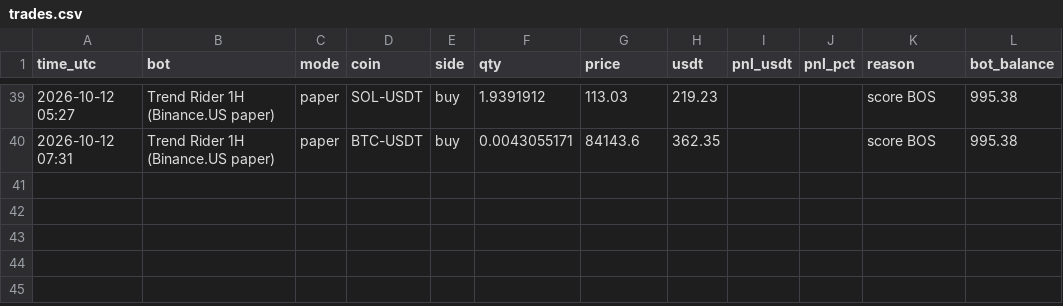
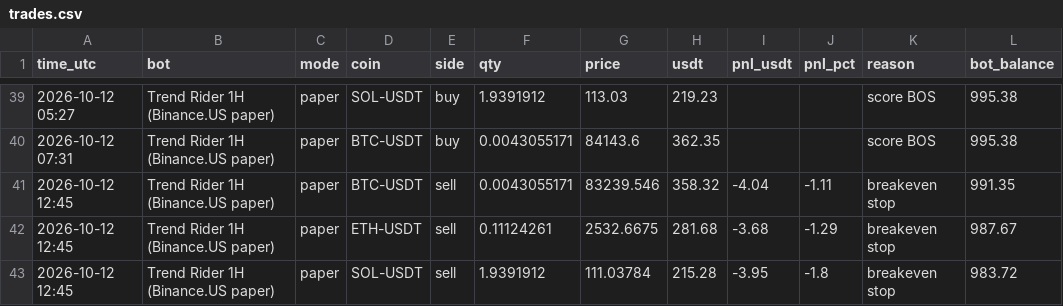
Before and after one commit to HarleyBear70/okx-trading-bot, a CSV file: trades.csv, drawn as a sheet; only a part is shown, gaps mark what is left out.

```diff
--- a/trades.csv
+++ b/trades.csv
@@ -40 +40,4 @@ time_utc,bot,mode,coin,side,qty,price,usdt,pnl_usdt,pnl_pct,reason,bot_balance
 2026-10-12 07:31,Trend Rider 1H (Binance.US paper),paper,BTC-USDT,buy,0.0043055171,84143.6,362.35,,,score BOS,995.38
+2026-10-12 12:45,Trend Rider 1H (Binance.US paper),paper,BTC-USDT,sell,0.0043055171,83239.546,358.32,-4.04,-1.11,breakeven stop,991.35
+2026-10-12 12:45,Trend Rider 1H (Binance.US paper),paper,ETH-USDT,sell,0.11124261,2532.6675,281.68,-3.68,-1.29,breakeven stop,987.67
+2026-10-12 12:45,Trend Rider 1H (Binance.US paper),paper,SOL-USDT,sell,1.9391912,111.03784,215.28,-3.95,-1.8,breakeven stop,983.72
```
Also changed, not shown: 43 other files.
